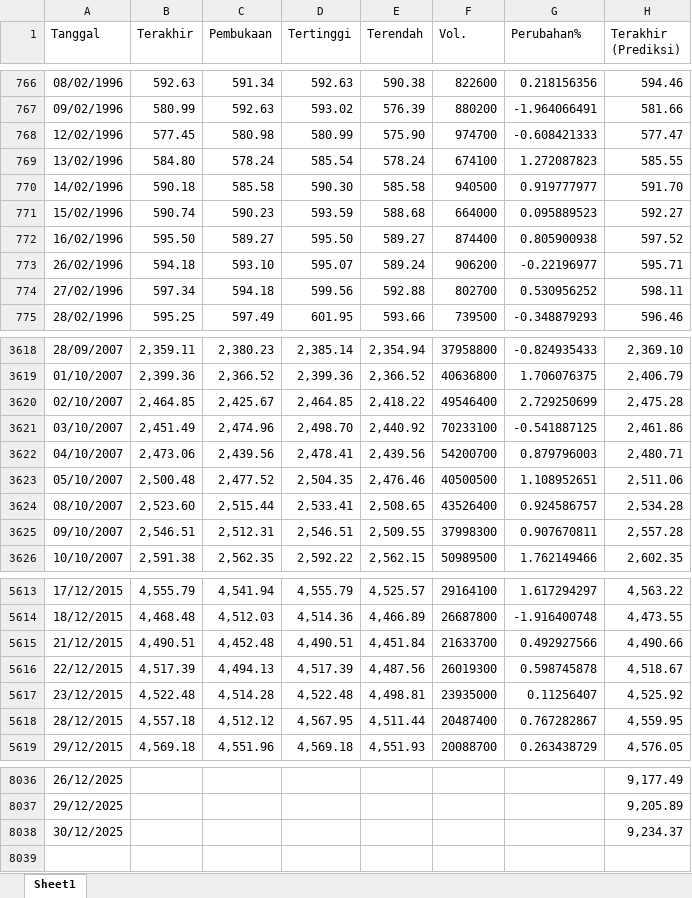
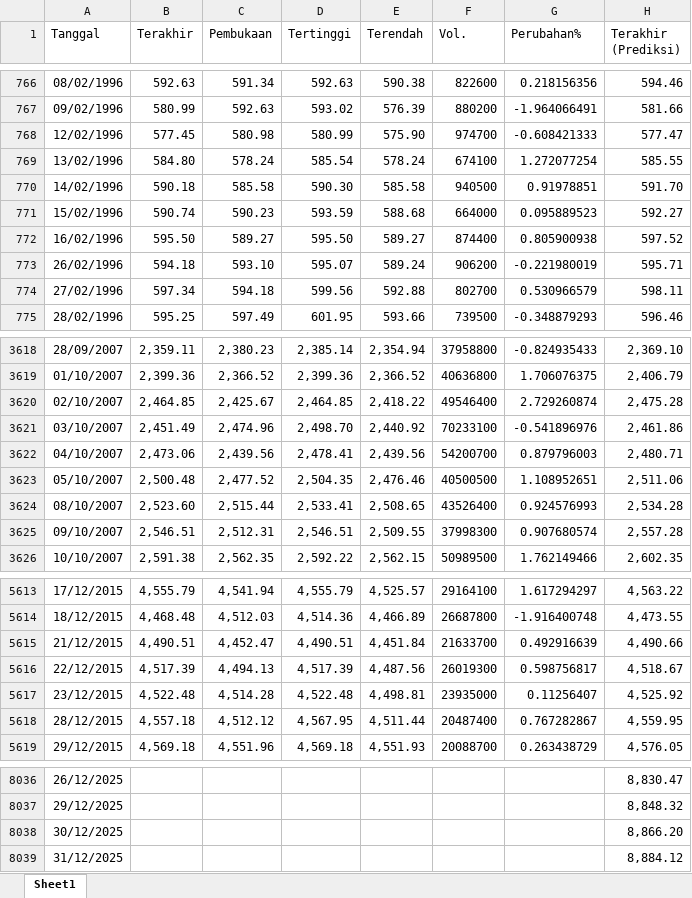
Before and after one commit to josephines1/prediksi-ihsg-xgboost, an Excel workbook: ihsg_forecast.xlsx, sheet Sheet1, drawn as a sheet; only a part is shown, gaps mark what is left out; values as stored, in another font and other column widths than the file's, no borders; the diff covers the shown part only; the diff names each change by its address in the sheet, - before the commit and + after, or states it on an @@ line.

```diff
--- a/ihsg_forecast.xlsx (sheet Sheet1)
+++ b/ihsg_forecast.xlsx (sheet Sheet1)
-G769 (Perubahan%): 1.272087823
+G769 (Perubahan%): 1.272077254
-G770 (Perubahan%): 0.919777977
+G770 (Perubahan%): 0.91978851
-G773 (Perubahan%): -0.22196977
+G773 (Perubahan%): -0.221980019
-G774 (Perubahan%): 0.530956252
+G774 (Perubahan%): 0.530966579
-G3620 (Perubahan%): 2.729250699
+G3620 (Perubahan%): 2.729260874
-G3621 (Perubahan%): -0.541887125
+G3621 (Perubahan%): -0.541896976
-G3624 (Perubahan%): 0.924586757
+G3624 (Perubahan%): 0.924576993
-G3625 (Perubahan%): 0.907670811
+G3625 (Perubahan%): 0.907680574
-C5615 (Pembukaan): 4,452.48
+C5615 (Pembukaan): 4,452.47
-G5615 (Perubahan%): 0.492927566
+G5615 (Perubahan%): 0.492916639
-G5616 (Perubahan%): 0.598745878
+G5616 (Perubahan%): 0.598756817
-H8036 (Terakhir (Prediksi)): 9,177.49
+H8036 (Terakhir (Prediksi)): 8,830.47
-H8037 (Terakhir (Prediksi)): 9,205.89
+H8037 (Terakhir (Prediksi)): 8,848.32
-H8038 (Terakhir (Prediksi)): 9,234.37
+H8038 (Terakhir (Prediksi)): 8,866.20
+row 8039: 31/12/2025 |  |  |  |  |  |  | 8,884.12
```
Also changed, not shown: 120 edited cells elsewhere in this sheet, model_evaluation.xlsx.
